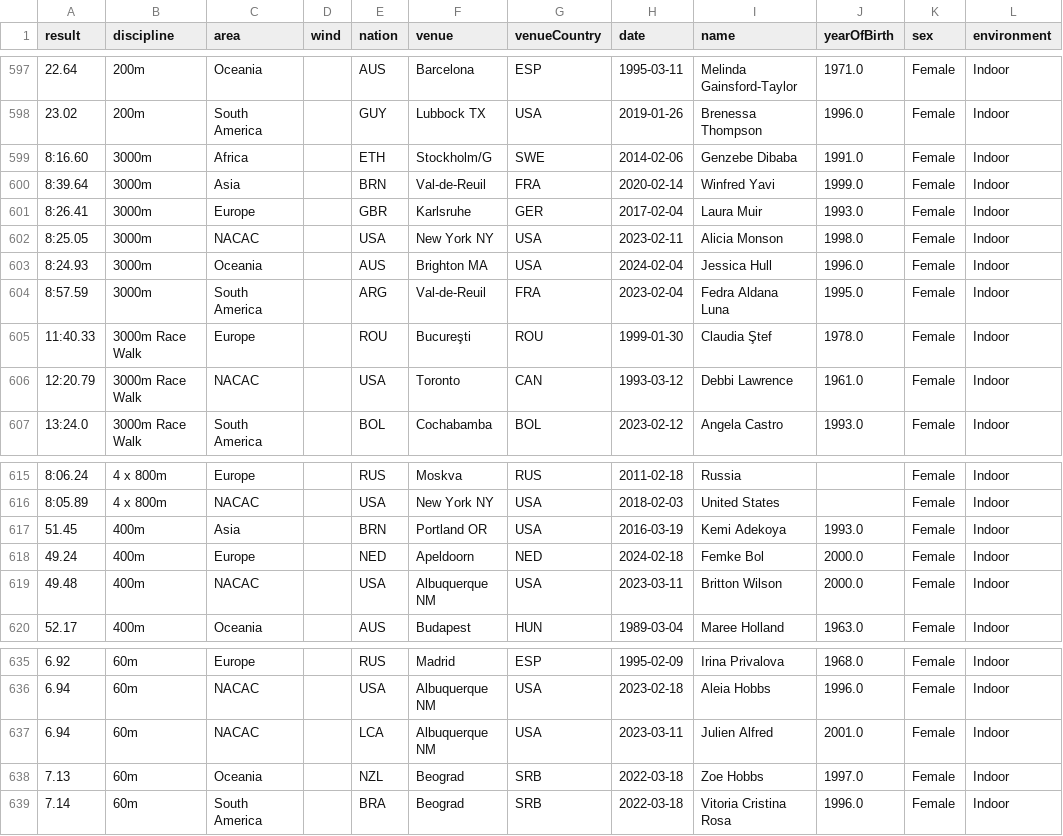
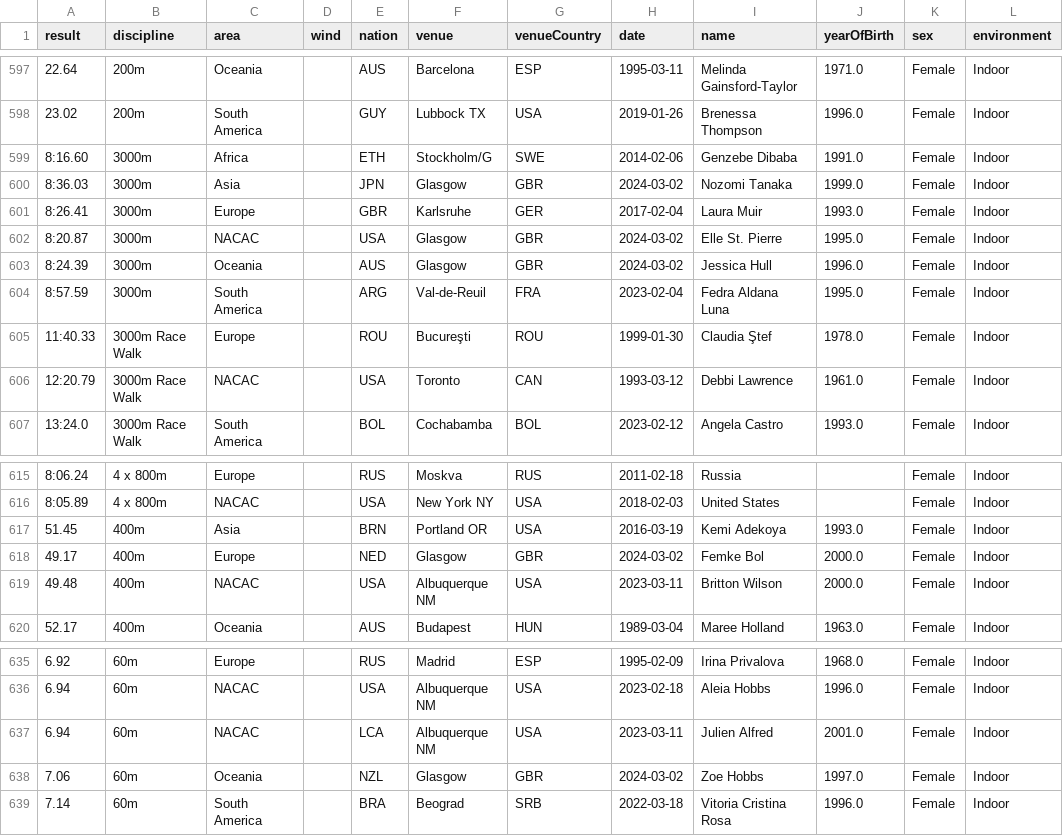
Before and after one commit to nimarion/records, a CSV file: arearecords/arearecords.csv, drawn as a sheet; only a part is shown, gaps mark what is left out; the diff names each change by its address in the sheet, - before the commit and + after, or states it on an @@ line.

```diff
--- a/arearecords/arearecords.csv
+++ b/arearecords/arearecords.csv
-A600 (result): 8:39.64
+A600 (result): 8:36.03
-E600 (nation): BRN
+E600 (nation): JPN
-F600 (venue): Val-de-Reuil
+F600 (venue): Glasgow
-G600 (venueCountry): FRA
+G600 (venueCountry): GBR
-H600 (date): 2020-02-14
+H600 (date): 2024-03-02
-I600 (name): Winfred Yavi
+I600 (name): Nozomi Tanaka
-A602 (result): 8:25.05
+A602 (result): 8:20.87
-F602 (venue): New York NY
+F602 (venue): Glasgow
-G602:G603 (venueCountry): USA
+G602:G603 (venueCountry): GBR
-H602 (date): 2023-02-11
+H602 (date): 2024-03-02
-I602 (name): Alicia Monson
+I602 (name): Elle St. Pierre
-J602 (yearOfBirth): 1998.0
+J602 (yearOfBirth): 1995.0
-A603 (result): 8:24.93
+A603 (result): 8:24.39
-F603 (venue): Brighton MA
+F603 (venue): Glasgow
-H603 (date): 2024-02-04
+H603 (date): 2024-03-02
-A618 (result): 49.24
+A618 (result): 49.17
-F618 (venue): Apeldoorn
+F618 (venue): Glasgow
-G618 (venueCountry): NED
+G618 (venueCountry): GBR
-H618 (date): 2024-02-18
+H618 (date): 2024-03-02
-A638 (result): 7.13
+A638 (result): 7.06
-F638 (venue): Beograd
+F638 (venue): Glasgow
-G638 (venueCountry): SRB
+G638 (venueCountry): GBR
-H638 (date): 2022-03-18
+H638 (date): 2024-03-02
```
Also changed, not shown: arearecords/taf.csv, nationalrecords/men/110H100.csv, 13 other files.
